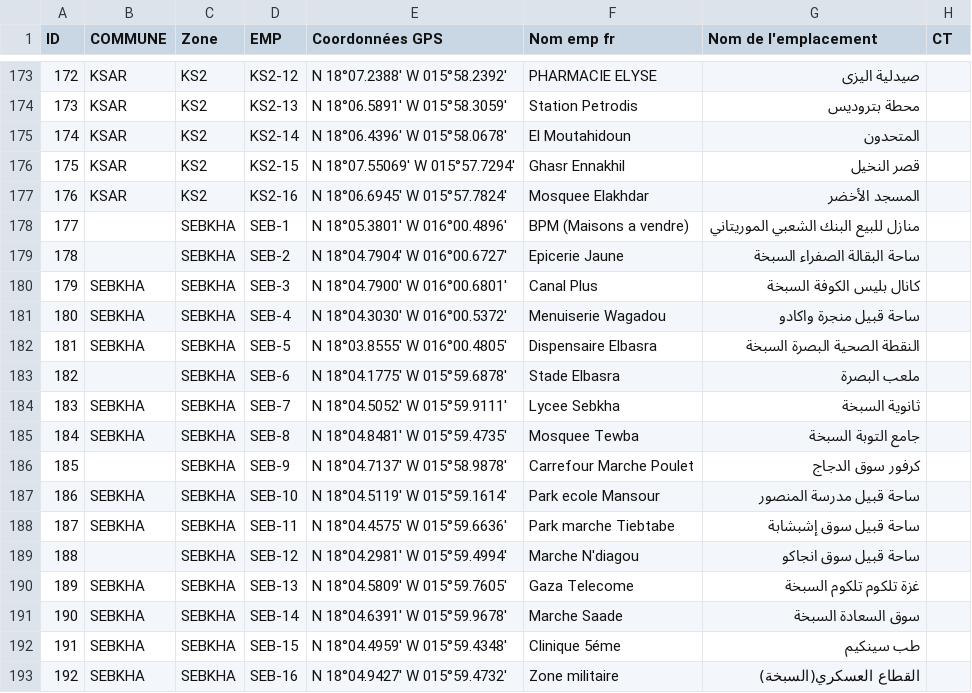
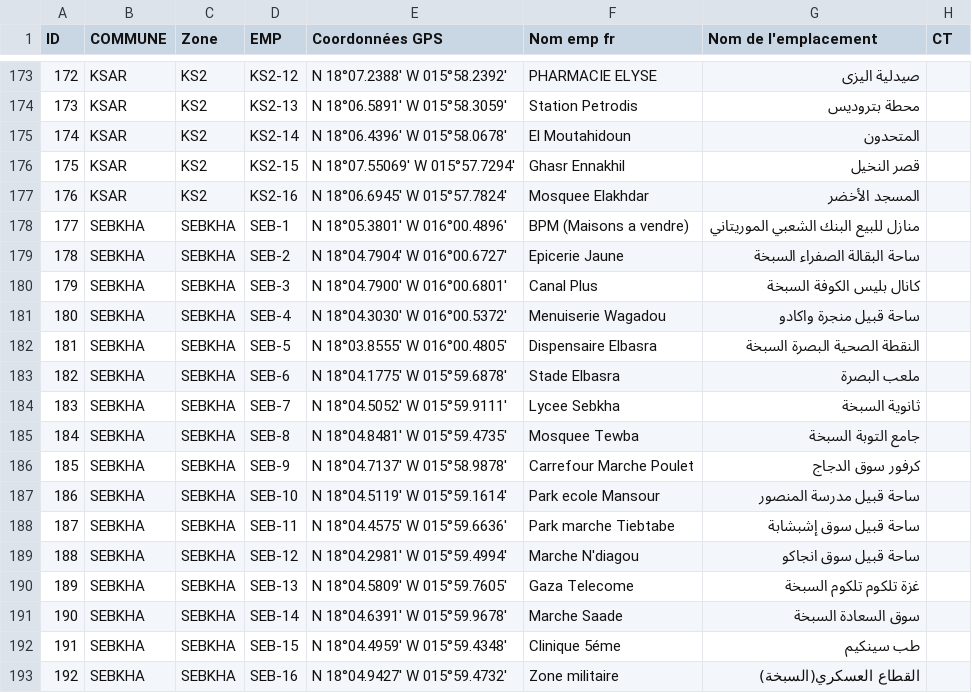
Before and after one commit to mamouny/ScriptsBD, a CSV file: public/testcaisson.csv, drawn as a sheet; only a part is shown, gaps mark what is left out; the diff covers the shown part only; the diff names each change by its address in the sheet, - before the commit and + after, or states it on an @@ line.

```diff
--- a/public/testcaisson.csv
+++ b/public/testcaisson.csv
-B178:B179 (COMMUNE): (empty)
+B178:B179 (COMMUNE): SEBKHA
-B183 (COMMUNE): (empty)
+B183 (COMMUNE): SEBKHA
-B186 (COMMUNE): (empty)
+B186 (COMMUNE): SEBKHA
-B189 (COMMUNE): (empty)
+B189 (COMMUNE): SEBKHA
```
Also changed, not shown: 11 edited cells elsewhere in this file, 9 other files.
